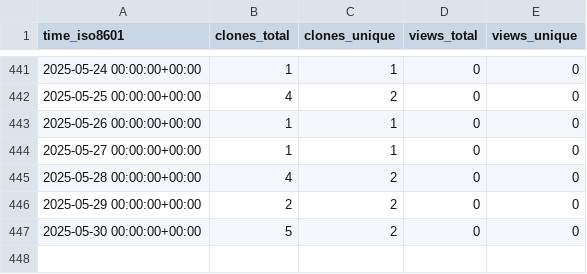
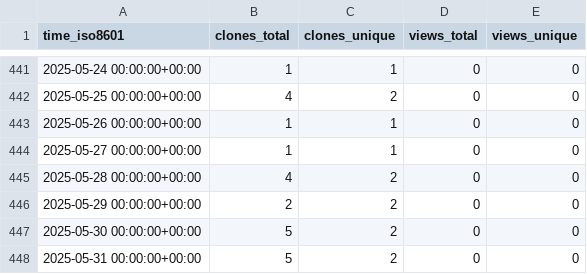
Before and after one commit to stablecaps/vimrc_setup, a CSV file: stablecaps/vimrc_setup/ghrs-data/views_clones_aggregate.csv, drawn as a sheet; only a part is shown, gaps mark what is left out; the diff names each change by its address in the sheet, - before the commit and + after, or states it on an @@ line.

```diff
--- a/stablecaps/vimrc_setup/ghrs-data/views_clones_aggregate.csv
+++ b/stablecaps/vimrc_setup/ghrs-data/views_clones_aggregate.csv
+row 448: 2025-05-31 00:00:00+00:00 | 5 | 2 | 0 | 0
```
Also changed, not shown: 1 other file.
